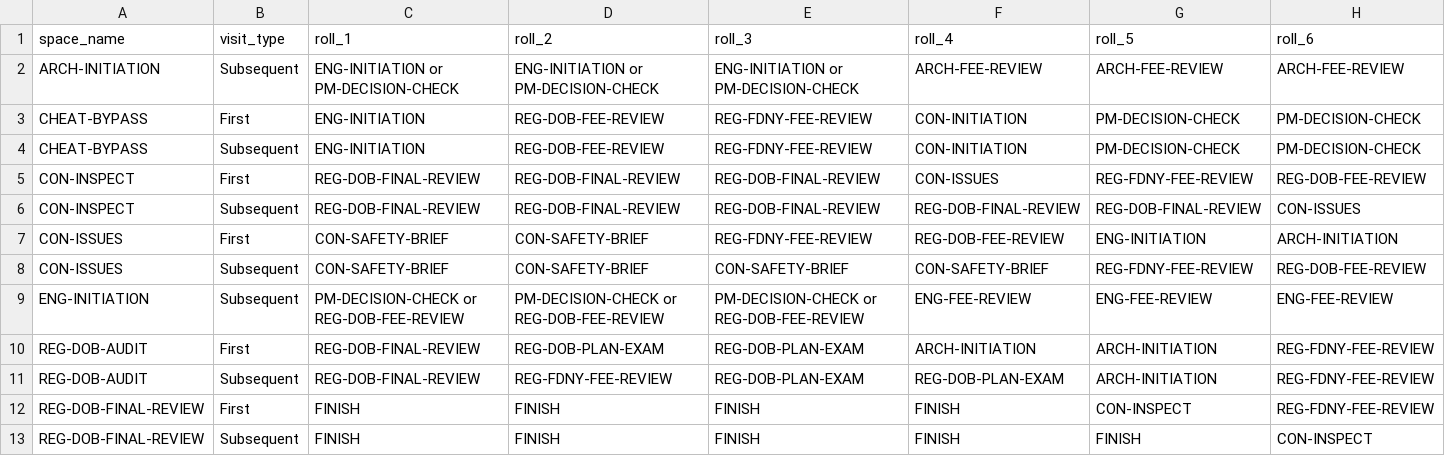
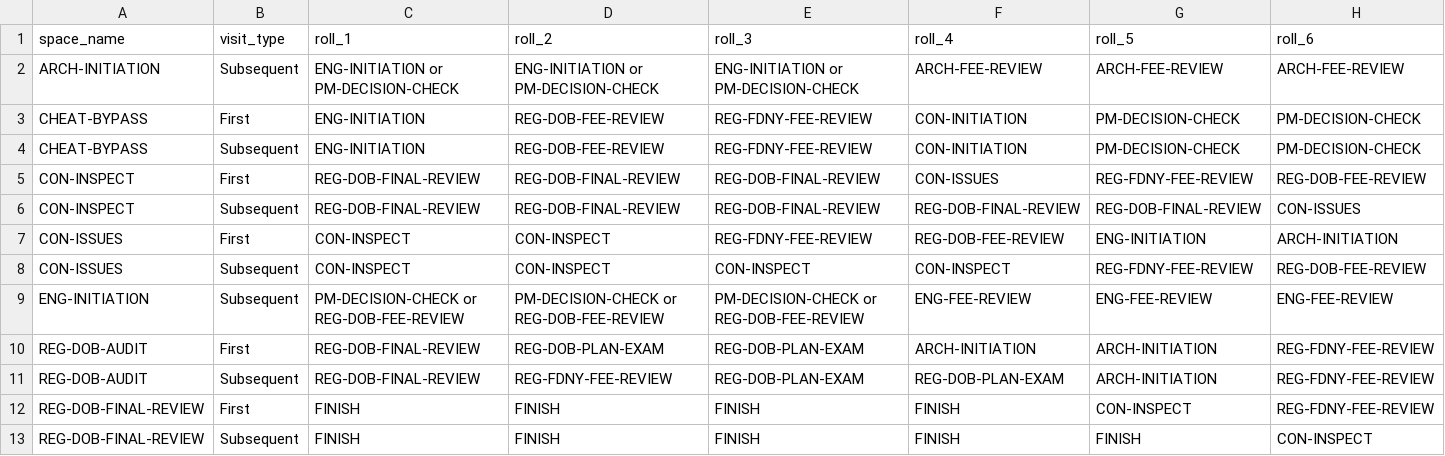
Before and after one commit to tomaszsb/Game_alpha, a CSV file: public/data/CLEAN_FILES/DICE_OUTCOMES.csv, drawn as a sheet; only a part is shown.

```diff
--- a/public/data/CLEAN_FILES/DICE_OUTCOMES.csv
+++ b/public/data/CLEAN_FILES/DICE_OUTCOMES.csv
@@ -6,4 +6,4 @@ CON-INSPECT,First,REG-DOB-FINAL-REVIEW,REG-DOB-FINAL-REVIEW,REG-DOB-FINAL-REVIEW
 CON-INSPECT,Subsequent,REG-DOB-FINAL-REVIEW,REG-DOB-FINAL-REVIEW,REG-DOB-FINAL-REVIEW,REG-DOB-FINAL-REVIEW,REG-DOB-FINAL-REVIEW,CON-ISSUES
-CON-ISSUES,First,CON-SAFETY-BRIEF,CON-SAFETY-BRIEF,REG-FDNY-FEE-REVIEW,REG-DOB-FEE-REVIEW,ENG-INITIATION,ARCH-INITIATION
-CON-ISSUES,Subsequent,CON-SAFETY-BRIEF,CON-SAFETY-BRIEF,CON-SAFETY-BRIEF,CON-SAFETY-BRIEF,REG-FDNY-FEE-REVIEW,REG-DOB-FEE-REVIEW
+CON-ISSUES,First,CON-INSPECT,CON-INSPECT,REG-FDNY-FEE-REVIEW,REG-DOB-FEE-REVIEW,ENG-INITIATION,ARCH-INITIATION
+CON-ISSUES,Subsequent,CON-INSPECT,CON-INSPECT,CON-INSPECT,CON-INSPECT,REG-FDNY-FEE-REVIEW,REG-DOB-FEE-REVIEW
 ENG-INITIATION,Subsequent,PM-DECISION-CHECK or REG-DOB-FEE-REVIEW,PM-DECISION-CHECK or REG-DOB-FEE-REVIEW,PM-DECISION-CHECK or REG-DOB-FEE-REVIEW,ENG-FEE-REVIEW,ENG-FEE-REVIEW,ENG-FEE-REVIEW
```
Also changed, not shown: 5 other files.
